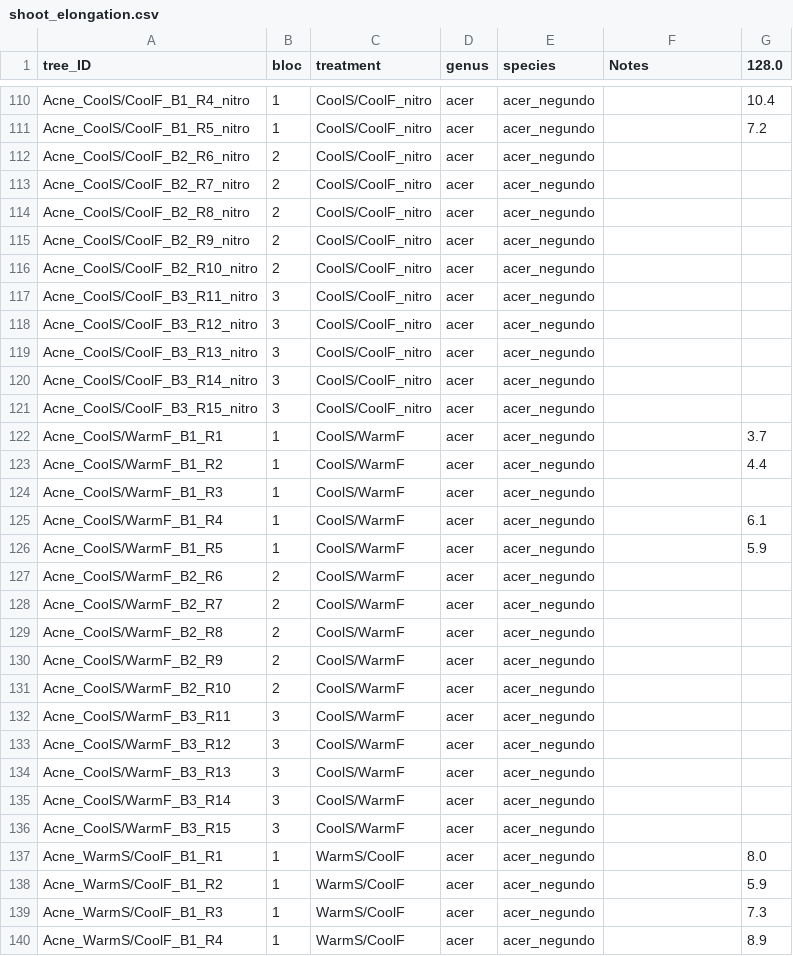
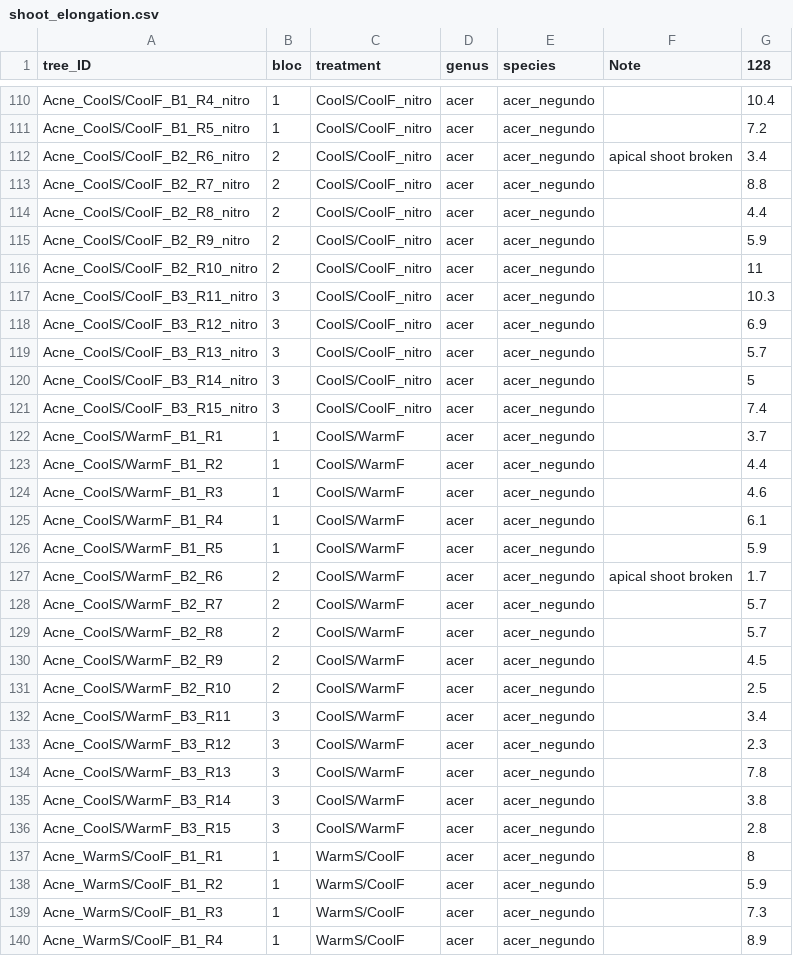
Before and after one commit to christophe-rd/fuelinex, a CSV file: data/shoot_elongation.csv, drawn as a sheet; only a part is shown, gaps mark what is left out; the diff covers the shown part only.

Commit message:
first measurements ACNE

```diff
--- a/data/shoot_elongation.csv
+++ b/data/shoot_elongation.csv
@@ -1 +1 @@
-tree_ID,bloc,treatment,genus,species,Notes,128.0
+tree_ID,bloc,treatment,genus,species,Note,128
@@ -111,28 +111,28 @@ Acne_CoolS/CoolF_B1_R4_nitro,1,CoolS/CoolF_nitro,acer,acer_negundo,,10.4
 Acne_CoolS/CoolF_B1_R5_nitro,1,CoolS/CoolF_nitro,acer,acer_negundo,,7.2
-Acne_CoolS/CoolF_B2_R6_nitro,2,CoolS/CoolF_nitro,acer,acer_negundo,,
-Acne_CoolS/CoolF_B2_R7_nitro,2,CoolS/CoolF_nitro,acer,acer_negundo,,
-Acne_CoolS/CoolF_B2_R8_nitro,2,CoolS/CoolF_nitro,acer,acer_negundo,,
-Acne_CoolS/CoolF_B2_R9_nitro,2,CoolS/CoolF_nitro,acer,acer_negundo,,
-Acne_CoolS/CoolF_B2_R10_nitro,2,CoolS/CoolF_nitro,acer,acer_negundo,,
-Acne_CoolS/CoolF_B3_R11_nitro,3,CoolS/CoolF_nitro,acer,acer_negundo,,
-Acne_CoolS/CoolF_B3_R12_nitro,3,CoolS/CoolF_nitro,acer,acer_negundo,,
-Acne_CoolS/CoolF_B3_R13_nitro,3,CoolS/CoolF_nitro,acer,acer_negundo,,
-Acne_CoolS/CoolF_B3_R14_nitro,3,CoolS/CoolF_nitro,acer,acer_negundo,,
-Acne_CoolS/CoolF_B3_R15_nitro,3,CoolS/CoolF_nitro,acer,acer_negundo,,
+Acne_CoolS/CoolF_B2_R6_nitro,2,CoolS/CoolF_nitro,acer,acer_negundo,apical shoot broken,3.4
+Acne_CoolS/CoolF_B2_R7_nitro,2,CoolS/CoolF_nitro,acer,acer_negundo,,8.8
+Acne_CoolS/CoolF_B2_R8_nitro,2,CoolS/CoolF_nitro,acer,acer_negundo,,4.4
+Acne_CoolS/CoolF_B2_R9_nitro,2,CoolS/CoolF_nitro,acer,acer_negundo,,5.9
+Acne_CoolS/CoolF_B2_R10_nitro,2,CoolS/CoolF_nitro,acer,acer_negundo,,11
+Acne_CoolS/CoolF_B3_R11_nitro,3,CoolS/CoolF_nitro,acer,acer_negundo,,10.3
+Acne_CoolS/CoolF_B3_R12_nitro,3,CoolS/CoolF_nitro,acer,acer_negundo,,6.9
+Acne_CoolS/CoolF_B3_R13_nitro,3,CoolS/CoolF_nitro,acer,acer_negundo,,5.7
+Acne_CoolS/CoolF_B3_R14_nitro,3,CoolS/CoolF_nitro,acer,acer_negundo,,5
+Acne_CoolS/CoolF_B3_R15_nitro,3,CoolS/CoolF_nitro,acer,acer_negundo,,7.4
 Acne_CoolS/WarmF_B1_R1,1,CoolS/WarmF,acer,acer_negundo,,3.7
 Acne_CoolS/WarmF_B1_R2,1,CoolS/WarmF,acer,acer_negundo,,4.4
-Acne_CoolS/WarmF_B1_R3,1,CoolS/WarmF,acer,acer_negundo,,
+Acne_CoolS/WarmF_B1_R3,1,CoolS/WarmF,acer,acer_negundo,,4.6
 Acne_CoolS/WarmF_B1_R4,1,CoolS/WarmF,acer,acer_negundo,,6.1
 Acne_CoolS/WarmF_B1_R5,1,CoolS/WarmF,acer,acer_negundo,,5.9
-Acne_CoolS/WarmF_B2_R6,2,CoolS/WarmF,acer,acer_negundo,,
-Acne_CoolS/WarmF_B2_R7,2,CoolS/WarmF,acer,acer_negundo,,
-Acne_CoolS/WarmF_B2_R8,2,CoolS/WarmF,acer,acer_negundo,,
-Acne_CoolS/WarmF_B2_R9,2,CoolS/WarmF,acer,acer_negundo,,
-Acne_CoolS/WarmF_B2_R10,2,CoolS/WarmF,acer,acer_negundo,,
-Acne_CoolS/WarmF_B3_R11,3,CoolS/WarmF,acer,acer_negundo,,
-Acne_CoolS/WarmF_B3_R12,3,CoolS/WarmF,acer,acer_negundo,,
-Acne_CoolS/WarmF_B3_R13,3,CoolS/WarmF,acer,acer_negundo,,
-Acne_CoolS/WarmF_B3_R14,3,CoolS/WarmF,acer,acer_negundo,,
-Acne_CoolS/WarmF_B3_R15,3,CoolS/WarmF,acer,acer_negundo,,
-Acne_WarmS/CoolF_B1_R1,1,WarmS/CoolF,acer,acer_negundo,,8.0
+Acne_CoolS/WarmF_B2_R6,2,CoolS/WarmF,acer,acer_negundo,apical shoot broken,1.7
+Acne_CoolS/WarmF_B2_R7,2,CoolS/WarmF,acer,acer_negundo,,5.7
+Acne_CoolS/WarmF_B2_R8,2,CoolS/WarmF,acer,acer_negundo,,5.7
+Acne_CoolS/WarmF_B2_R9,2,CoolS/WarmF,acer,acer_negundo,,4.5
+Acne_CoolS/WarmF_B2_R10,2,CoolS/WarmF,acer,acer_negundo,,2.5
+Acne_CoolS/WarmF_B3_R11,3,CoolS/WarmF,acer,acer_negundo,,3.4
+Acne_CoolS/WarmF_B3_R12,3,CoolS/WarmF,acer,acer_negundo,,2.3
+Acne_CoolS/WarmF_B3_R13,3,CoolS/WarmF,acer,acer_negundo,,7.8
+Acne_CoolS/WarmF_B3_R14,3,CoolS/WarmF,acer,acer_negundo,,3.8
+Acne_CoolS/WarmF_B3_R15,3,CoolS/WarmF,acer,acer_negundo,,2.8
+Acne_WarmS/CoolF_B1_R1,1,WarmS/CoolF,acer,acer_negundo,,8
 Acne_WarmS/CoolF_B1_R2,1,WarmS/CoolF,acer,acer_negundo,,5.9
```
Also changed, not shown: 43 edited cells elsewhere in this file.
